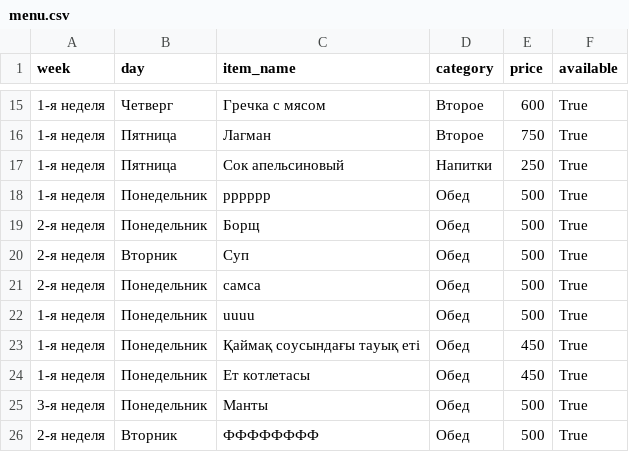
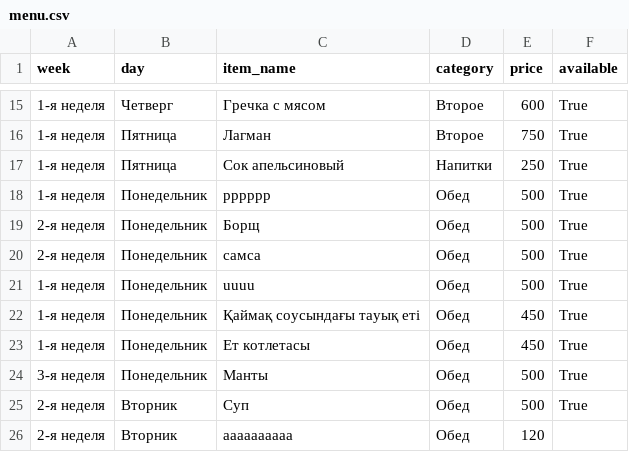
Before and after one commit to aidarpavl/Stolovaia-Zhd, a CSV file: menu.csv, drawn as a sheet; only a part is shown, gaps mark what is left out.

Commit message:
Мәзір

```diff
--- a/menu.csv
+++ b/menu.csv
@@ -19,3 +19,2 @@ week,day,item_name,category,price,available
 2-я неделя,Понедельник,Борщ,Обед,500,True
-2-я неделя,Вторник,Суп,Обед,500,True
 2-я неделя,Понедельник,самса,Обед,500,True
@@ -25,2 +24,3 @@ week,day,item_name,category,price,available
 3-я неделя,Понедельник,Манты,Обед,500,True
-2-я неделя,Вторник,ФФФФФФФФ,Обед,500,True
+2-я неделя,Вторник,Суп,Обед,500,True
+2-я неделя,Вторник,aaaaaaaaaa,Обед,120,
```
